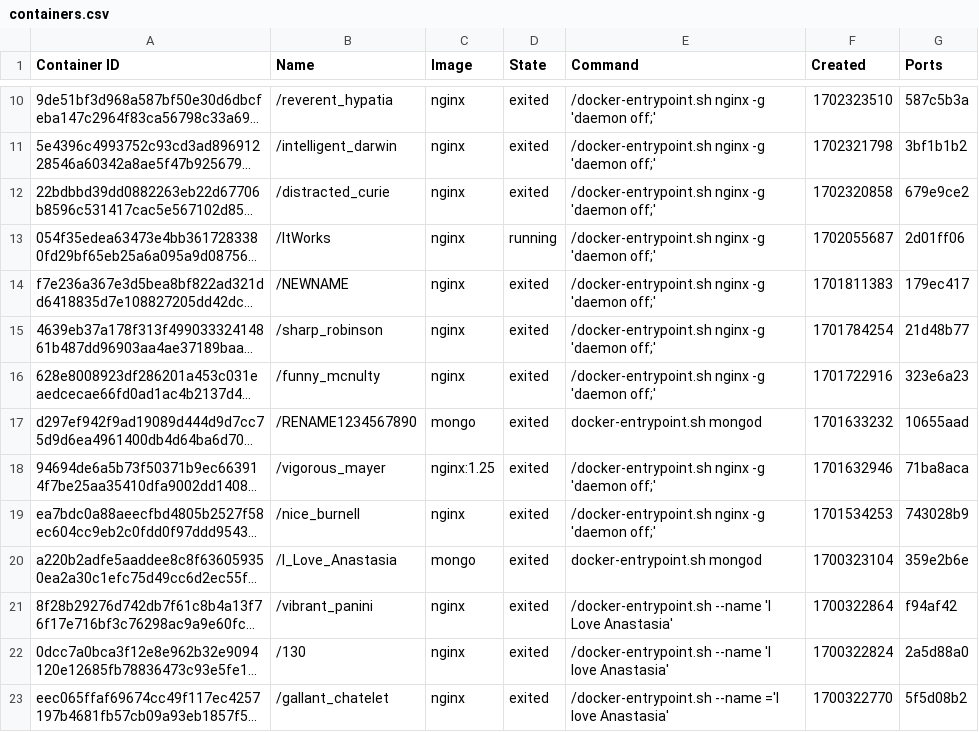
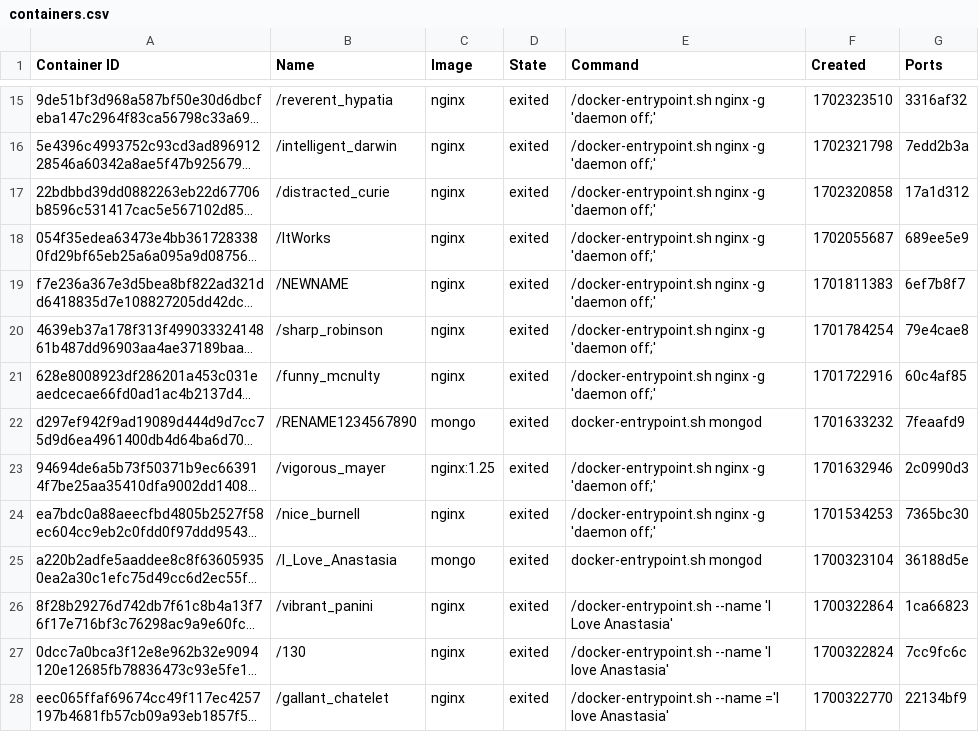
Before and after one commit to konstantopoulosk/MavenDocker-NullProject, a CSV file: containers.csv, drawn as a sheet; only a part is shown, gaps mark what is left out; long unchanged cells end in …; addresses are those after the commit; the diff covers the shown part only; the diff names each change by its address in the sheet, - before the commit and + after, or states it on an @@ line.

```diff
--- a/containers.csv
+++ b/containers.csv
-G15 (Ports): 587c5b3a
+G15 (Ports): 3316af32
-G16 (Ports): 3bf1b1b2
+G16 (Ports): 7edd2b3a
-G17 (Ports): 679e9ce2
+G17 (Ports): 17a1d312
-D18 (State): running
+D18 (State): exited
-G18 (Ports): 2d01ff06
+G18 (Ports): 689ee5e9
-G19 (Ports): 179ec417
+G19 (Ports): 6ef7b8f7
-G20 (Ports): 21d48b77
+G20 (Ports): 79e4cae8
-G21 (Ports): 323e6a23
+G21 (Ports): 60c4af85
-G22 (Ports): 10655aad
+G22 (Ports): 7feaafd9
-G23 (Ports): 71ba8aca
+G23 (Ports): 2c0990d3
-G24 (Ports): 743028b9
+G24 (Ports): 7365bc30
-G25 (Ports): 359e2b6e
+G25 (Ports): 36188d5e
-G26 (Ports): f94af42
+G26 (Ports): 1ca66823
-G27 (Ports): 2a5d88a0
+G27 (Ports): 7cc9fc6c
-G28 (Ports): 5f5d08b2
+G28 (Ports): 22134bf9
```
Also changed, not shown: 5 added rows and 11 edited cells elsewhere in this file, images.csv, 2 other files.
